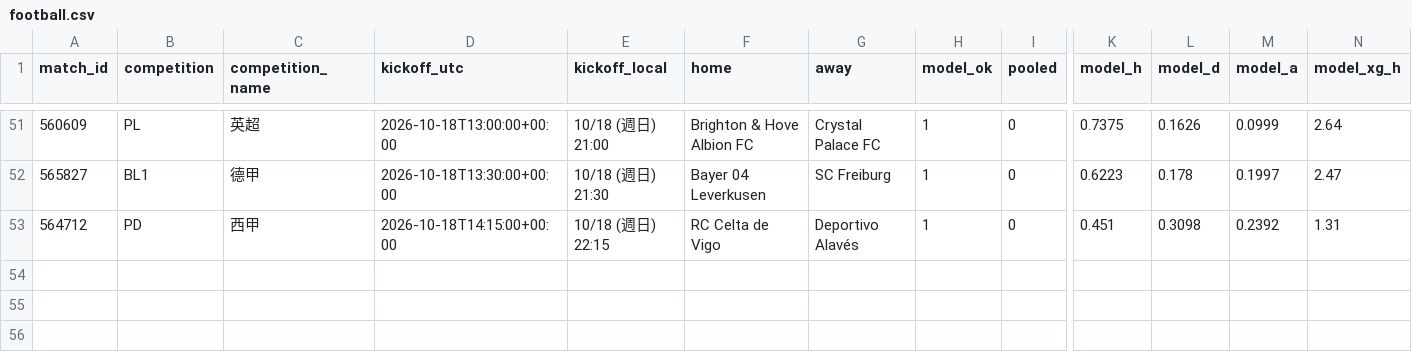
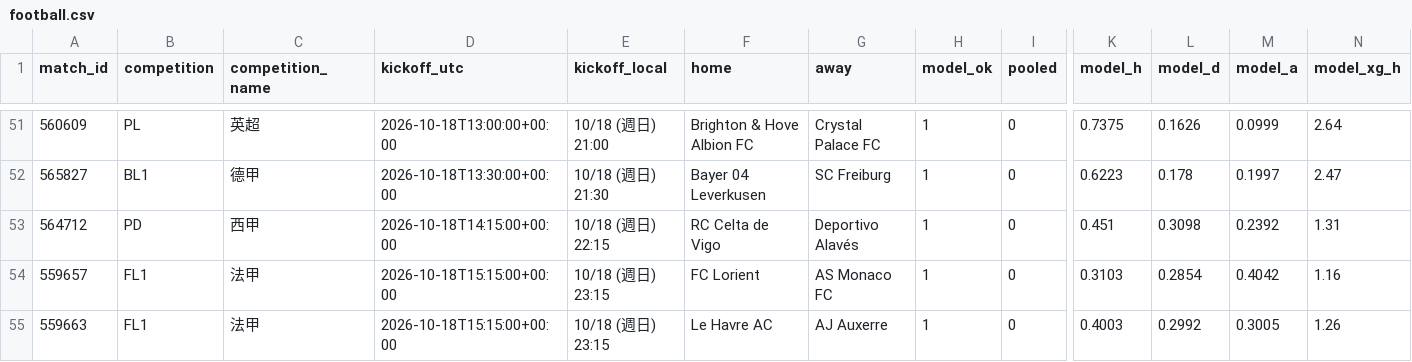
Before and after one commit to panchiyu1-cloud/sports-analyzer, a CSV file: data/reviews/football.csv, drawn as a sheet; only a part is shown, gaps mark what is left out; rows hold the shown columns only; the diff names each change by its address in the sheet, - before the commit and + after, or states it on an @@ line.

```diff
--- a/data/reviews/football.csv
+++ b/data/reviews/football.csv
+row 54: 559657 | FL1 | 法甲 | 2026-10-18T15:15:00+00:00 | 10/18 (週日) 23:15 | FC Lorient | AS Monaco FC | 1 | 0 | 0.3103 | 0.2854 | 0.4042 | 1.16
+row 55: 559663 | FL1 | 法甲 | 2026-10-18T15:15:00+00:00 | 10/18 (週日) 23:15 | Le Havre AC | AJ Auxerre | 1 | 0 | 0.4003 | 0.2992 | 0.3005 | 1.26
```
Also changed, not shown: data/ledger.csv, 10 other files.
